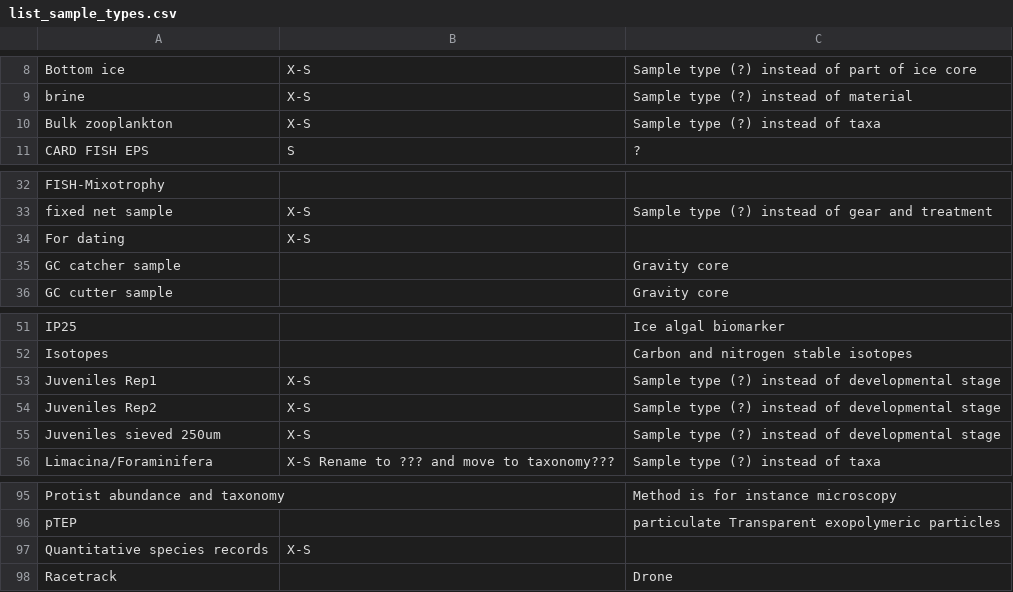
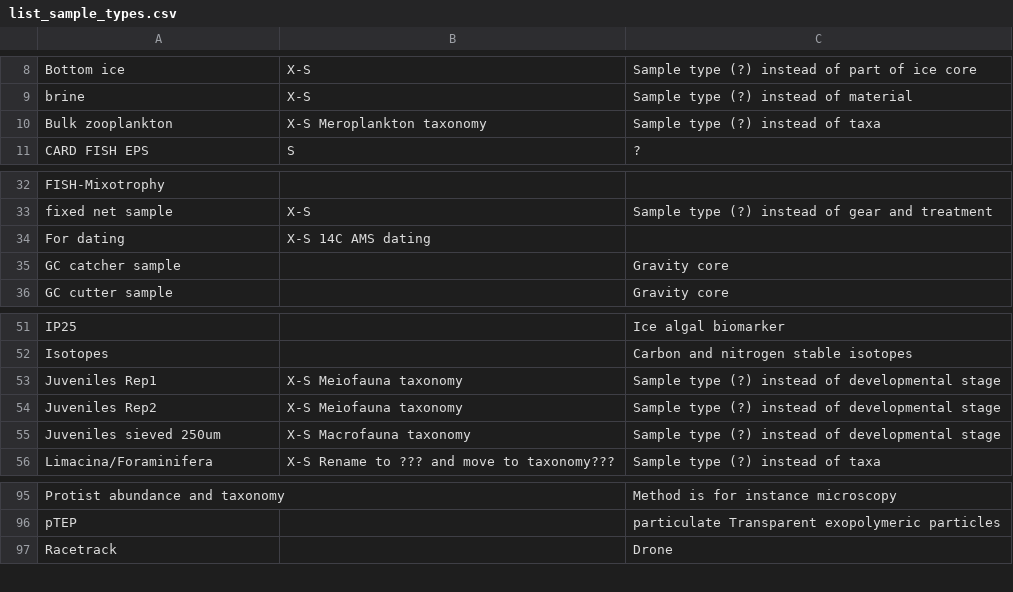
Before and after one commit to umeldt/darwinsheet, a CSV file: config/list_sample_types.csv, drawn as a sheet; only a part is shown, gaps mark what is left out.

```diff
--- a/config/list_sample_types.csv
+++ b/config/list_sample_types.csv
@@ -9,3 +9,3 @@ Bottom ice,X-S,Sample type (?) instead of part of ice core
 brine,X-S,Sample type (?) instead of material
-Bulk zooplankton,X-S,Sample type (?) instead of taxa
+Bulk zooplankton,X-S Meroplankton taxonomy,Sample type (?) instead of taxa
 CARD FISH EPS,S,?
@@ -33,3 +33,3 @@ FISH-Mixotrophy,,
 fixed net sample,X-S,Sample type (?) instead of gear and treatment
-For dating,X-S,
+For dating,X-S 14C AMS dating,
 GC catcher sample,, Gravity core
@@ -52,5 +52,5 @@ IP25,,Ice algal biomarker
 Isotopes,, Carbon and nitrogen stable isotopes
-Juveniles Rep1,X-S,Sample type (?) instead of developmental stage
-Juveniles Rep2,X-S,Sample type (?) instead of developmental stage
-Juveniles sieved 250um,X-S,Sample type (?) instead of developmental stage
+Juveniles Rep1,X-S Meiofauna taxonomy,Sample type (?) instead of developmental stage
+Juveniles Rep2,X-S Meiofauna taxonomy, Sample type (?) instead of developmental stage
+Juveniles sieved 250um,X-S Macrofauna taxonomy,Sample type (?) instead of developmental stage
 Limacina/Foraminifera,X-S Rename to ??? and move to taxonomy???,Sample type (?) instead of taxa
@@ -96,3 +96,2 @@ Protist abundance and taxonomy,, Method is for instance microscopy,
 pTEP,,particulate Transparent exopolymeric particles
-Quantitative species records,X-S,
 Racetrack,, Drone
```
Also changed, not shown: config/list_gear_types.csv.
